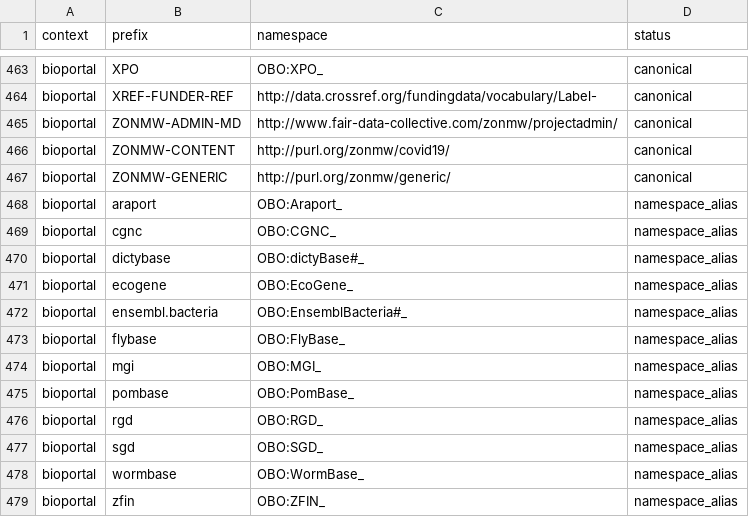
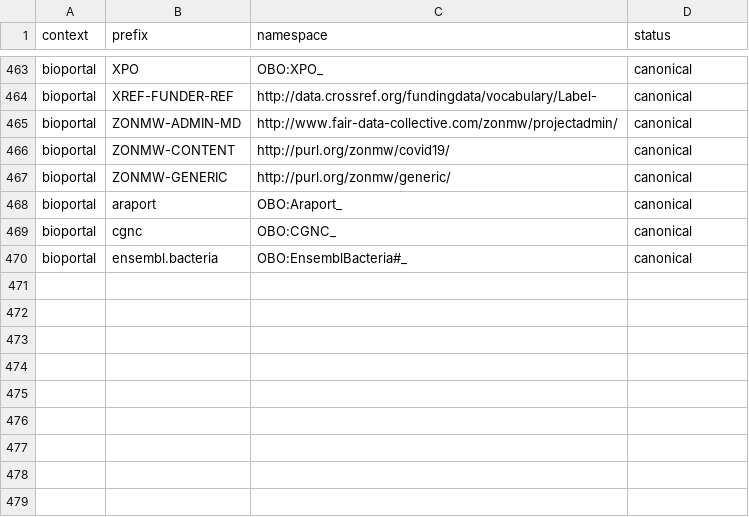
Before and after one commit to linkml/prefixmaps, a CSV file: src/prefixmaps/data/bioportal.csv, drawn as a sheet; only a part is shown, gaps mark what is left out.

Commit message:
Update BP maps for namespace integrity

```diff
--- a/src/prefixmaps/data/bioportal.csv
+++ b/src/prefixmaps/data/bioportal.csv
@@ -467,13 +467,4 @@ bioportal,ZONMW-CONTENT,http://purl.org/zonmw/covid19/,canonical
 bioportal,ZONMW-GENERIC,http://purl.org/zonmw/generic/,canonical
-bioportal,araport,OBO:Araport_,namespace_alias
-bioportal,cgnc,OBO:CGNC_,namespace_alias
-bioportal,dictybase,OBO:dictyBase#_,namespace_alias
-bioportal,ecogene,OBO:EcoGene_,namespace_alias
-bioportal,ensembl.bacteria,OBO:EnsemblBacteria#_,namespace_alias
-bioportal,flybase,OBO:FlyBase_,namespace_alias
-bioportal,mgi,OBO:MGI_,namespace_alias
-bioportal,pombase,OBO:PomBase_,namespace_alias
-bioportal,rgd,OBO:RGD_,namespace_alias
-bioportal,sgd,OBO:SGD_,namespace_alias
-bioportal,wormbase,OBO:WormBase_,namespace_alias
-bioportal,zfin,OBO:ZFIN_,namespace_alias
+bioportal,araport,OBO:Araport_,canonical
+bioportal,cgnc,OBO:CGNC_,canonical
+bioportal,ensembl.bacteria,OBO:EnsemblBacteria#_,canonical
```
Also changed, not shown: 1 other file.
